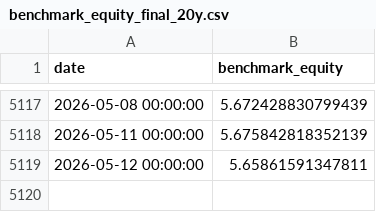
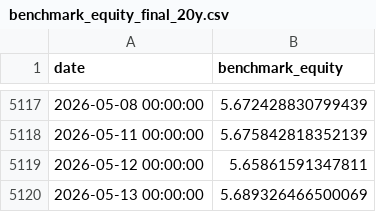
Before and after one commit to jcpina01-gif/decide-core, a CSV file: freeze/DECIDE_MODEL_V5_V2_3_SMOOTH/model_outputs/benchmark_equity_final_20y.csv, drawn as a sheet; only a part is shown, gaps mark what is left out; the diff names each change by its address in the sheet, - before the commit and + after, or states it on an @@ line.

```diff
--- a/freeze/DECIDE_MODEL_V5_V2_3_SMOOTH/model_outputs/benchmark_equity_final_20y.csv
+++ b/freeze/DECIDE_MODEL_V5_V2_3_SMOOTH/model_outputs/benchmark_equity_final_20y.csv
+row 5120: 2026-05-13 00:00:00 | 5.689326466500069
```
Also changed, not shown: freeze/DECIDE_MODEL_V5_V2_3_SMOOTH/model_outputs/cash_sleeve_daily.csv, freeze/DECIDE_MODEL_V5_V2_3_SMOOTH/model_outputs/model_equity_final_20y_conservador.csv, 4 other files.
